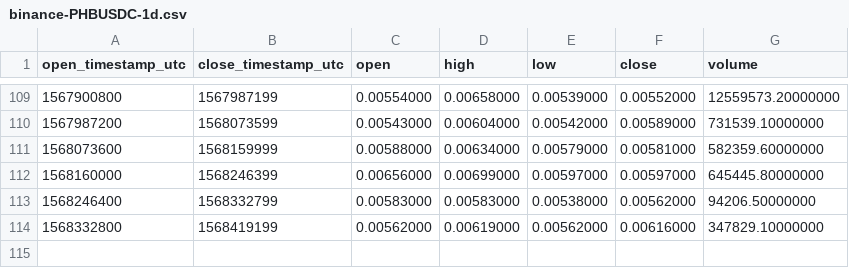
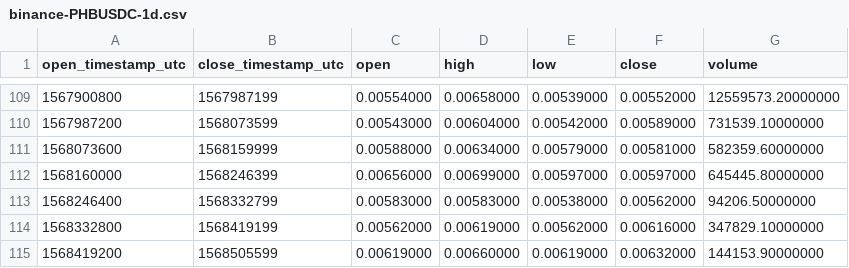
Before and after one commit to cryptobigbro/binance-PHBUSDC, a CSV file: binance-PHBUSDC-1d.csv, drawn as a sheet; only a part is shown, gaps mark what is left out.

```diff
--- a/binance-PHBUSDC-1d.csv
+++ b/binance-PHBUSDC-1d.csv
@@ -114 +114,2 @@ open_timestamp_utc,close_timestamp_utc,open,high,low,close,volume
 1568332800,1568419199,0.00562000,0.00619000,0.00562000,0.00616000,347829.10000000
+1568419200,1568505599,0.00619000,0.00660000,0.00619000,0.00632000,144153.90000000
```
Also changed, not shown: binance-PHBUSDC-1h.csv.
